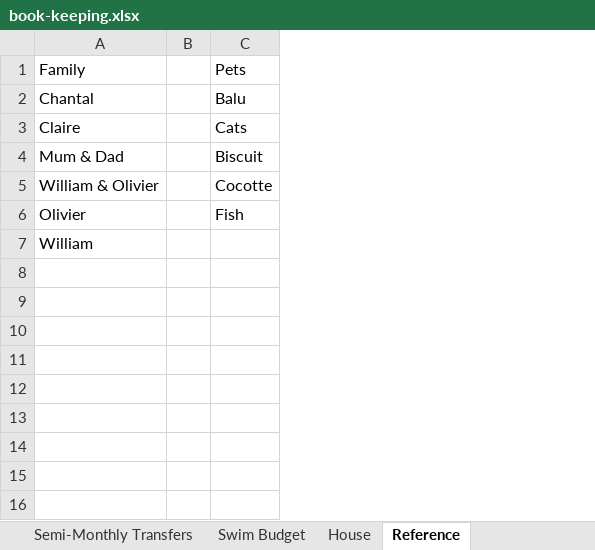
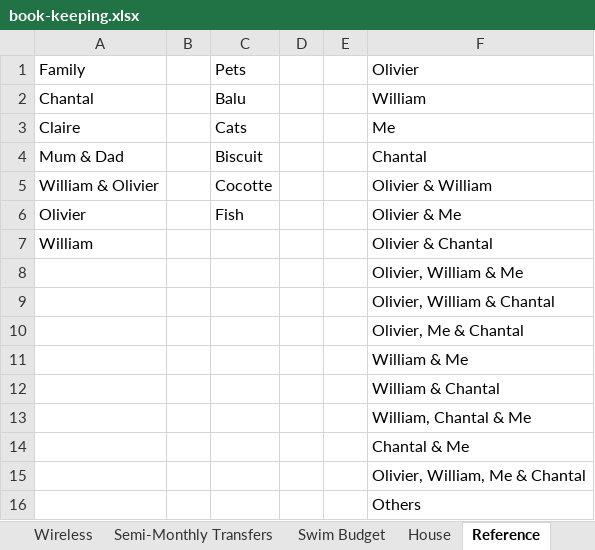
Before and after one commit to Subject2Risk/book-keeping, an Excel workbook: book-keeping.xlsx, sheet Reference, drawn as a sheet; values as stored, in another font and other column widths than the file's, no borders; the diff names each change by its address in the sheet, - before the commit and + after, or states it on an @@ line.

```diff
--- a/book-keeping.xlsx (sheet Reference)
+++ b/book-keeping.xlsx (sheet Reference)
+sheet tab: Wireless
+column D, empty
+column E, empty
+column F, rows 1-7: Olivier | William | Me | Chantal | Olivier & William | Olivier & Me | Olivier & Chantal
+row 8:  |  |  |  |  | Olivier, William & Me
+row 9:  |  |  |  |  | Olivier, William & Chantal
+row 10:  |  |  |  |  | Olivier, Me & Chantal
+row 11:  |  |  |  |  | William & Me
+row 12:  |  |  |  |  | William & Chantal
+row 13:  |  |  |  |  | William, Chantal & Me
+row 14:  |  |  |  |  | Chantal & Me
+row 15:  |  |  |  |  | Olivier, William, Me & Chantal
+row 16:  |  |  |  |  | Others
```
Also changed, not shown: sheet BMW, sheet Swimming, sheet Christmas, sheet Pets, sheet Semi-Monthly Transfers, sheet Clothing, 2 more sheets, other sheet tabs, formulas that keep their value, charts or pictures.
